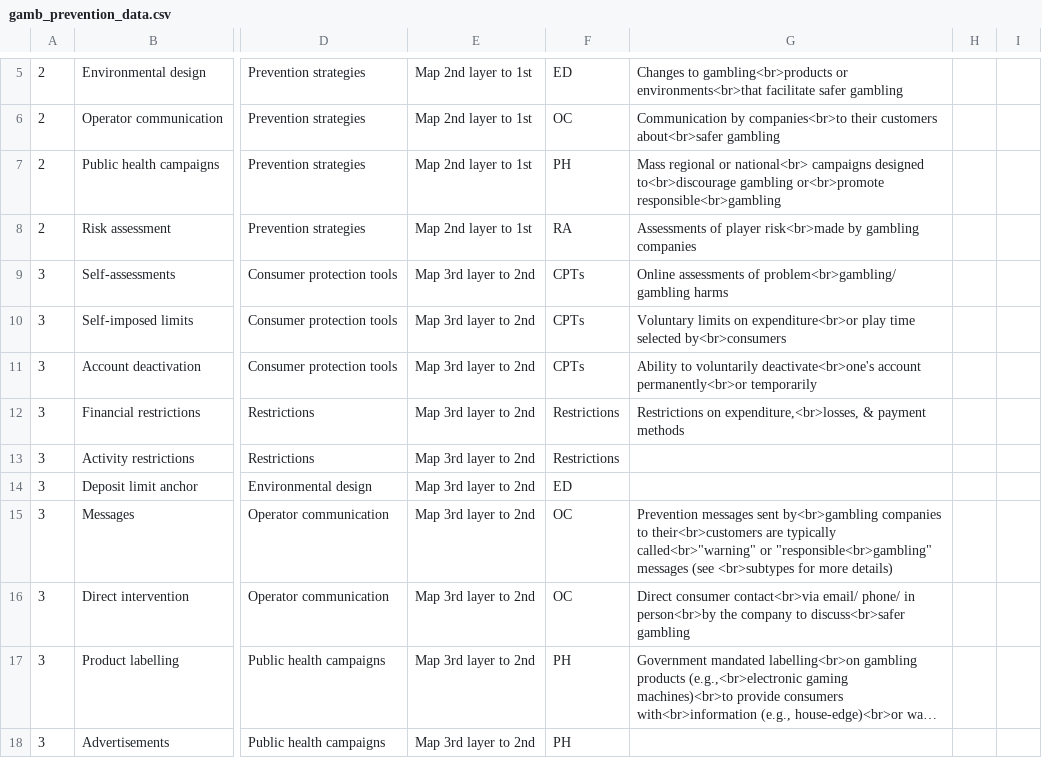
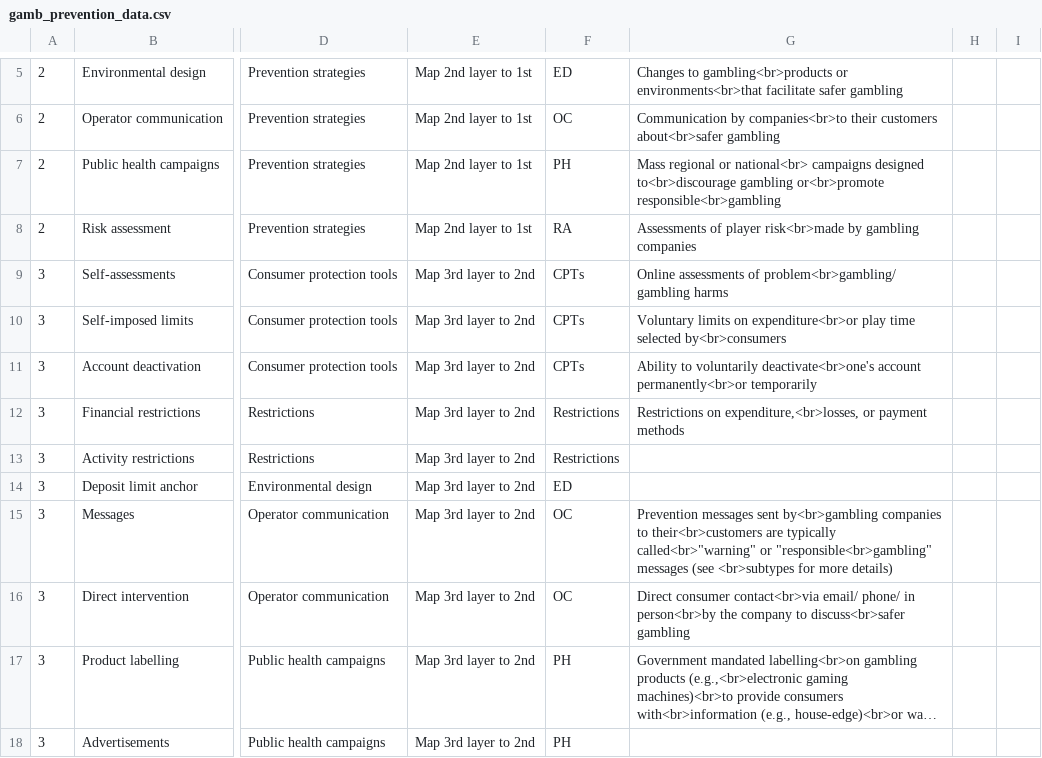
Before and after one commit to rheirene/Quarto_Website, a CSV file: posts/2023-gambling-harms-chart/gamb_prevention_data.csv, drawn as a sheet; only a part is shown, gaps mark what is left out; long unchanged cells end in …; the diff names each change by its address in the sheet, - before the commit and + after, or states it on an @@ line.

Commit message:
Update sunburst blog post

```diff
--- a/posts/2023-gambling-harms-chart/gamb_prevention_data.csv
+++ b/posts/2023-gambling-harms-chart/gamb_prevention_data.csv
-G12: …on expenditure,<br>losses, & payment methods
+G12: …on expenditure,<br>losses, or payment methods
```
Also changed, not shown: 10 other files.
